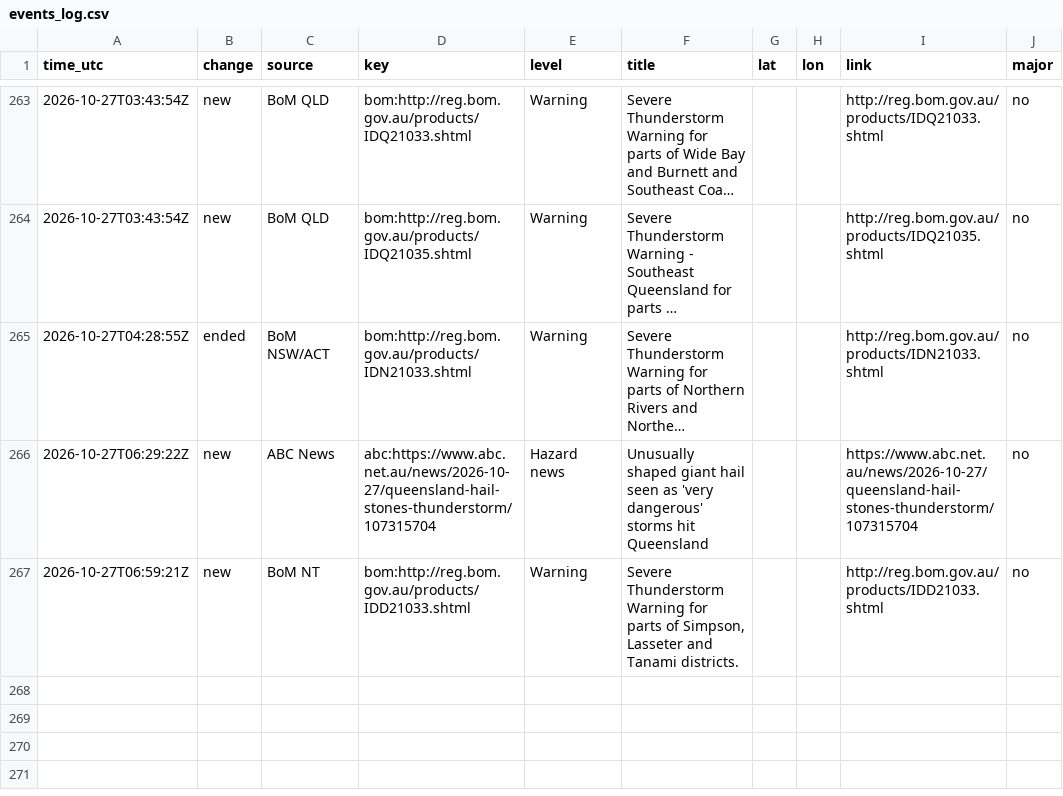
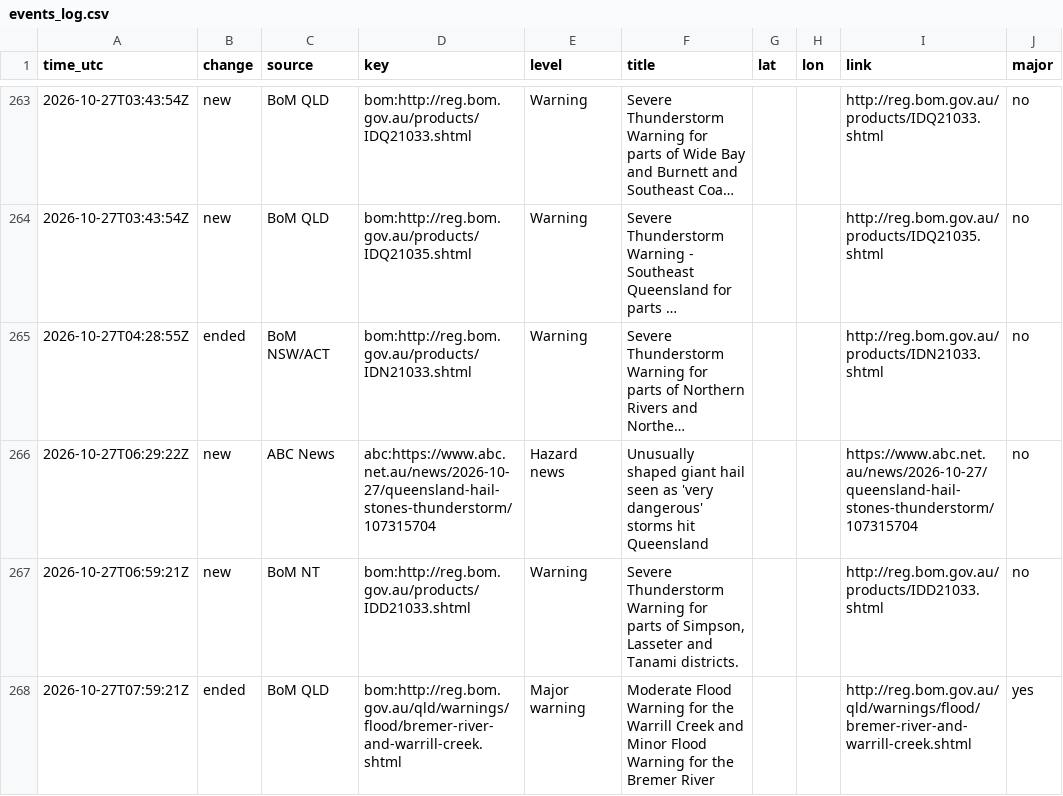
Before and after one commit to samuelmarcus-cell/hazard-alerts, a CSV file: events_log.csv, drawn as a sheet; only a part is shown, gaps mark what is left out; long unchanged cells end in …; the diff names each change by its address in the sheet, - before the commit and + after, or states it on an @@ line.

Commit message:
Update state and event log

```diff
--- a/events_log.csv
+++ b/events_log.csv
+row 268: 2026-10-27T07:59:21Z | ended | BoM QLD | bom:http://reg.bom.gov.au/qld/warnings/flood/bremer-river-and-warrill-creek.shtml | Major warning | Moderate Flood Warning for the Warrill Creek and Minor Flood Warning for the Bremer River |  |  | http://reg.bom.gov.au/qld/warnings/flood/bremer-river-and-warrill-creek.shtml | yes
```
Also changed, not shown: 1 other file.
